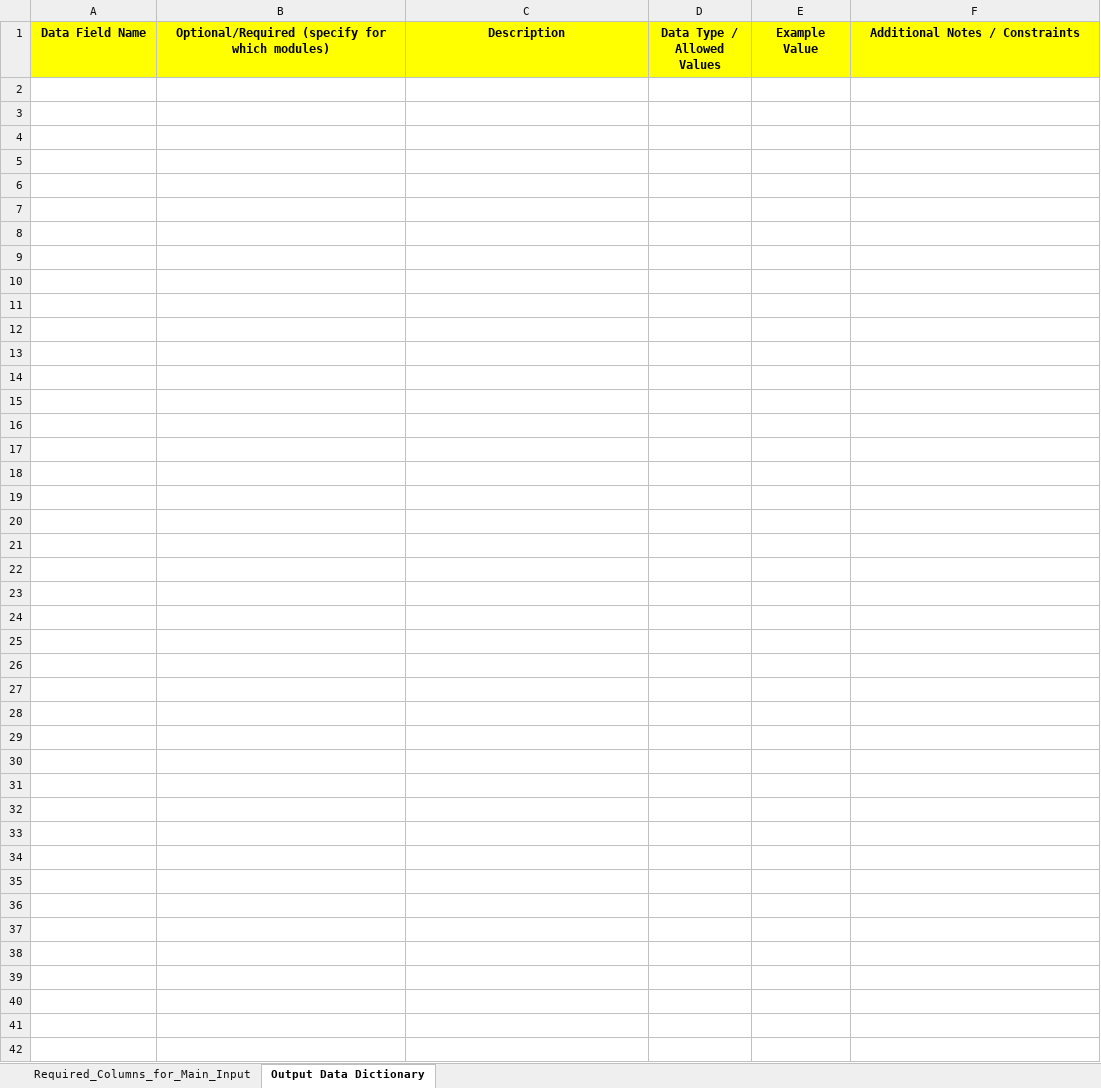
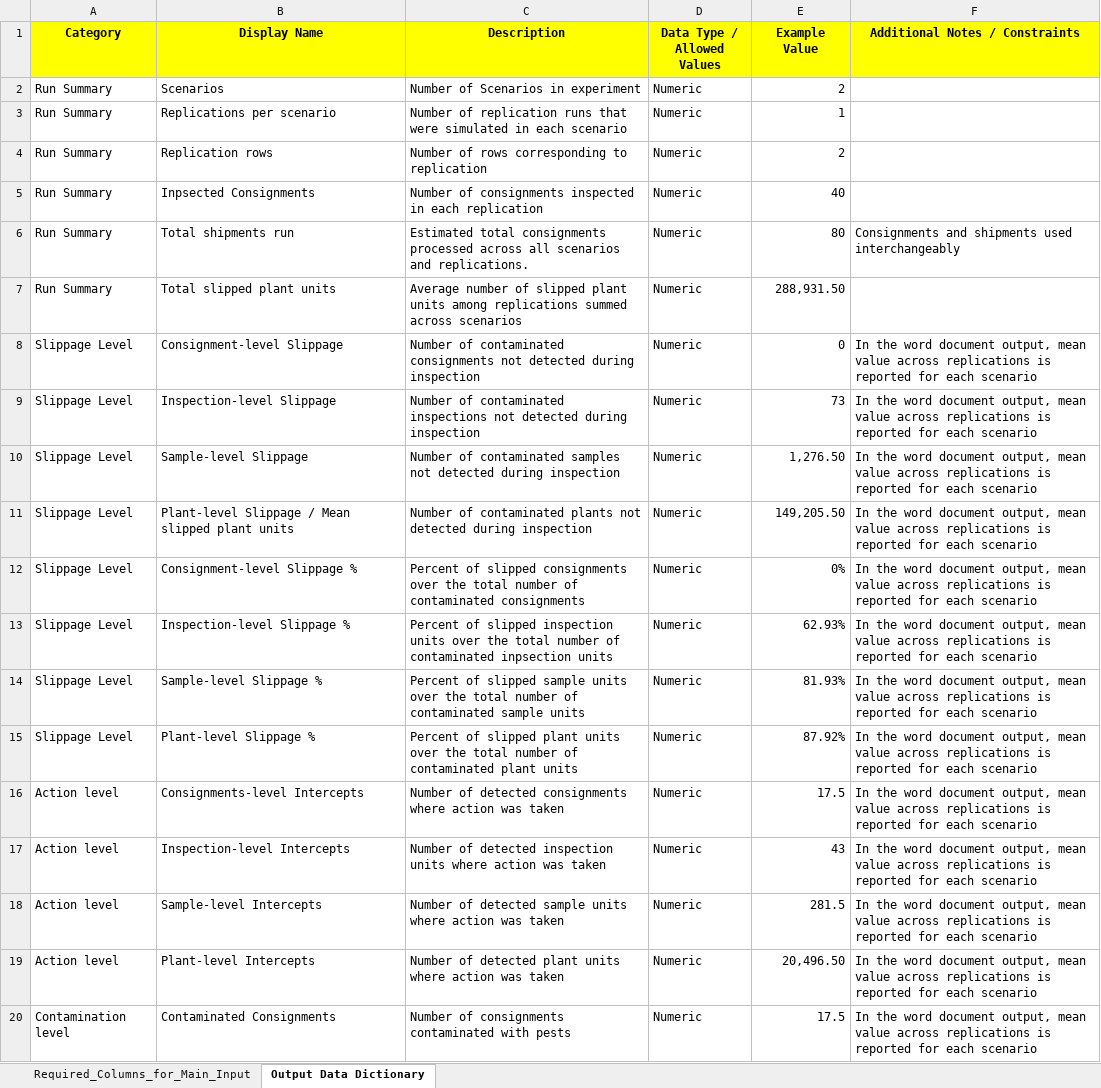
Before and after one commit to jkagor13-usda/popsborder, an Excel workbook: Required Data Dictionary.xlsx, sheet Output Data Dictionary, drawn as a sheet; only a part is shown; values as stored, in another font and other column widths than the file's, no borders; the diff covers the shown part only; the diff names each change by its address in the sheet, - before the commit and + after, or states it on an @@ line.

Commit message:
updated with outputs

```diff
--- a/Required Data Dictionary.xlsx (sheet Output Data Dictionary)
+++ b/Required Data Dictionary.xlsx (sheet Output Data Dictionary)
-A1: Data Field Name
+A1: Category
-B1: Optional/Required (specify for which modules)
+B1: Display Name
+row 2: Run Summary | Scenarios | Number of Scenarios in experiment | Numeric | 2
+row 3: Run Summary | Replications per scenario | Number of replication runs that were simulated in each scenario | Numeric | 1
+row 4: Run Summary | Replication rows | Number of rows corresponding to replication | Numeric | 2
+row 5: Run Summary | Inpsected Consignments | Number of consignments inspected in each replication | Numeric | 40
+row 6: Run Summary | Total shipments run | Estimated total consignments processed across all scenarios and replications. | Numeric | 80 | Consignments and shipments used interchangeably
+row 7: Run Summary | Total slipped plant units | Average number of slipped plant units among replications summed across scenarios | Numeric | 288,931.50
+row 8: Slippage Level | Consignment-level Slippage | Number of contaminated consignments not detected during inspection | Numeric | 0 | In the word document output, mean value across replications is reported for each scenario
+row 9: Slippage Level | Inspection-level Slippage | Number of contaminated inspections not detected during inspection | Numeric | 73 | In the word document output, mean value across replications is reported for each scenario
+row 10: Slippage Level | Sample-level Slippage | Number of contaminated samples not detected during inspection | Numeric | 1,276.50 | In the word document output, mean value across replications is reported for each scenario
+row 11: Slippage Level | Plant-level Slippage / Mean slipped plant units | Number of contaminated plants not detected during inspection | Numeric | 149,205.50 | In the word document output, mean value across replications is reported for each scenario
+row 12: Slippage Level | Consignment-level Slippage % | Percent of slipped consignments over the total number of contaminated consignments | Numeric | 0% | In the word document output, mean value across replications is reported for each scenario
+row 13: Slippage Level | Inspection-level Slippage % | Percent of slipped inspection units over the total number of contaminated inpsection units | Numeric | 62.93% | In the word document output, mean value across replications is reported for each scenario
+row 14: Slippage Level | Sample-level Slippage % | Percent of slipped sample units over the total number of contaminated sample units | Numeric | 81.93% | In the word document output, mean value across replications is reported for each scenario
+row 15: Slippage Level | Plant-level Slippage % | Percent of slipped plant units over the total number of contaminated plant units | Numeric | 87.92% | In the word document output, mean value across replications is reported for each scenario
+row 16: Action level | Consignments-level Intercepts | Number of detected consignments where action was taken | Numeric | 17.5 | In the word document output, mean value across replications is reported for each scenario
+row 17: Action level | Inspection-level Intercepts | Number of detected inspection units where action was taken | Numeric | 43 | In the word document output, mean value across replications is reported for each scenario
+row 18: Action level | Sample-level Intercepts | Number of detected sample units where action was taken | Numeric | 281.5 | In the word document output, mean value across replications is reported for each scenario
+row 19: Action level | Plant-level Intercepts | Number of detected plant units where action was taken | Numeric | 20,496.50 | In the word document output, mean value across replications is reported for each scenario
+row 20: Contamination level | Contaminated Consignments | Number of consignments contaminated with pests | Numeric | 17.5 | In the word document output, mean value across replications is reported for each scenario
```
Also changed, not shown: 15 added rows elsewhere in this sheet.
